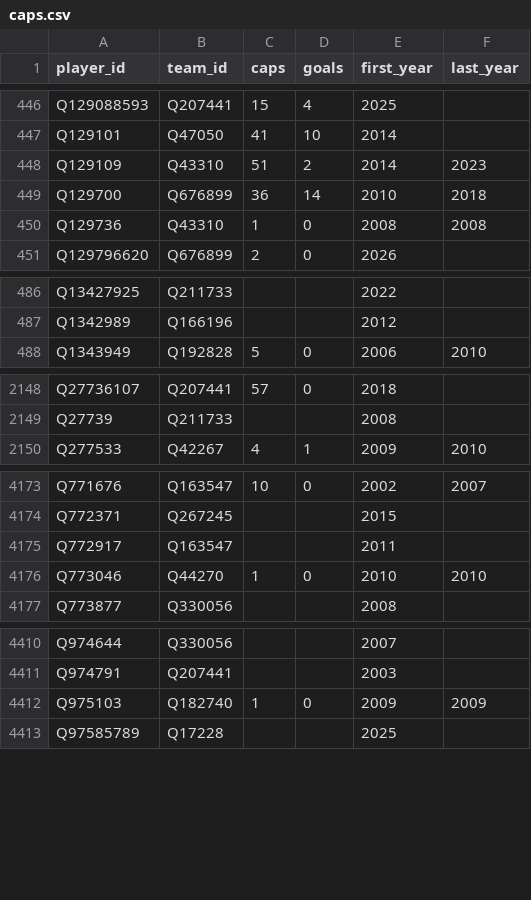
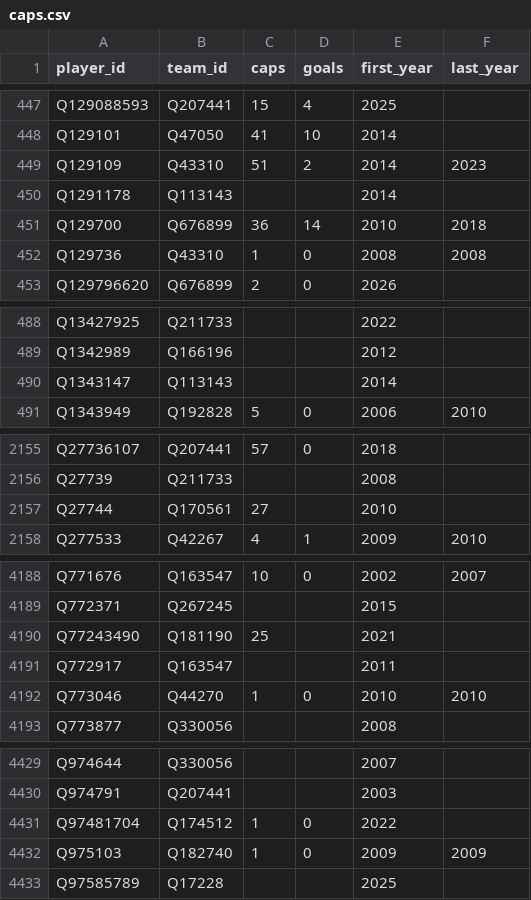
Before and after one commit to dh91igysb4/ONLYFMS, a CSV file: data/football/caps.csv, drawn as a sheet; only a part is shown, gaps mark what is left out; the diff covers the shown part only.

```diff
--- a/data/football/caps.csv
+++ b/data/football/caps.csv
@@ -448,2 +449,3 @@ Q129101,Q47050,41,10,2014,
 Q129109,Q43310,51,2,2014,2023
+Q1291178,Q113143,,,2014,
 Q129700,Q676899,36,14,2010,2018
@@ -487,2 +489,3 @@ Q13427925,Q211733,,,2022,
 Q1342989,Q166196,,,2012,
+Q1343147,Q113143,,,2014,
 Q1343949,Q192828,5,0,2006,2010
@@ -2149,2 +2156,3 @@ Q27736107,Q207441,57,0,2018,
 Q27739,Q211733,,,2008,
+Q27744,Q170561,27,,2010,
 Q277533,Q42267,4,1,2009,2010
@@ -4174,2 +4189,3 @@ Q771676,Q163547,10,0,2002,2007
 Q772371,Q267245,,,2015,
+Q77243490,Q181190,25,,2021,
 Q772917,Q163547,,,2011,
@@ -4411,2 +4430,3 @@ Q974644,Q330056,,,2007,
 Q974791,Q207441,,,2003,
+Q97481704,Q174512,1,0,2022,
 Q975103,Q182740,1,0,2009,2009
```
Also changed, not shown: 17 added rows and 2 removed rows elsewhere in this file, data/football/external_ids.csv, data/football/teams.csv, 3 other files.
